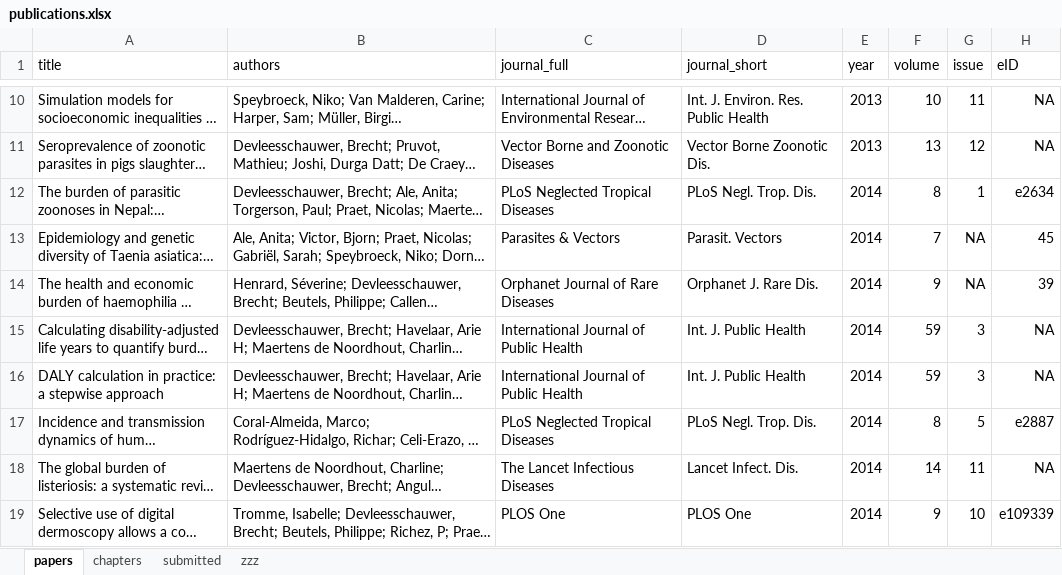
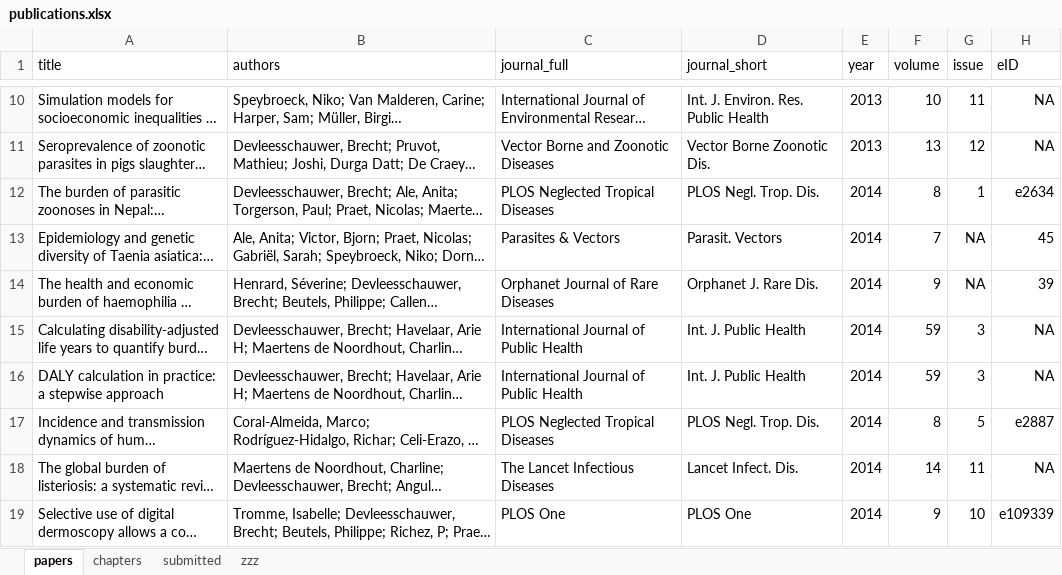
Before and after one commit to brechtdv/vitae, an Excel workbook: publications.xlsx, sheet papers, drawn as a sheet; only a part is shown, gaps mark what is left out; long unchanged cells end in …; values as stored, in another font and other column widths than the file's, no borders; conditional formats and table styles not drawn; the diff names each change by its address in the sheet, - before the commit and + after, or states it on an @@ line.

```diff
--- a/publications.xlsx (sheet papers)
+++ b/publications.xlsx (sheet papers)
-C12 (journal_full): PLoS Neglected Tropical Diseases
+C12 (journal_full): PLOS Neglected Tropical Diseases
-D12 (journal_short): PLoS Negl. Trop. Dis.
+D12 (journal_short): PLOS Negl. Trop. Dis.
-C17 (journal_full): PLoS Neglected Tropical Diseases
+C17 (journal_full): PLOS Neglected Tropical Diseases
-D17 (journal_short): PLoS Negl. Trop. Dis.
+D17 (journal_short): PLOS Negl. Trop. Dis.
```
Also changed, not shown: sheet submitted, 3 other files.
